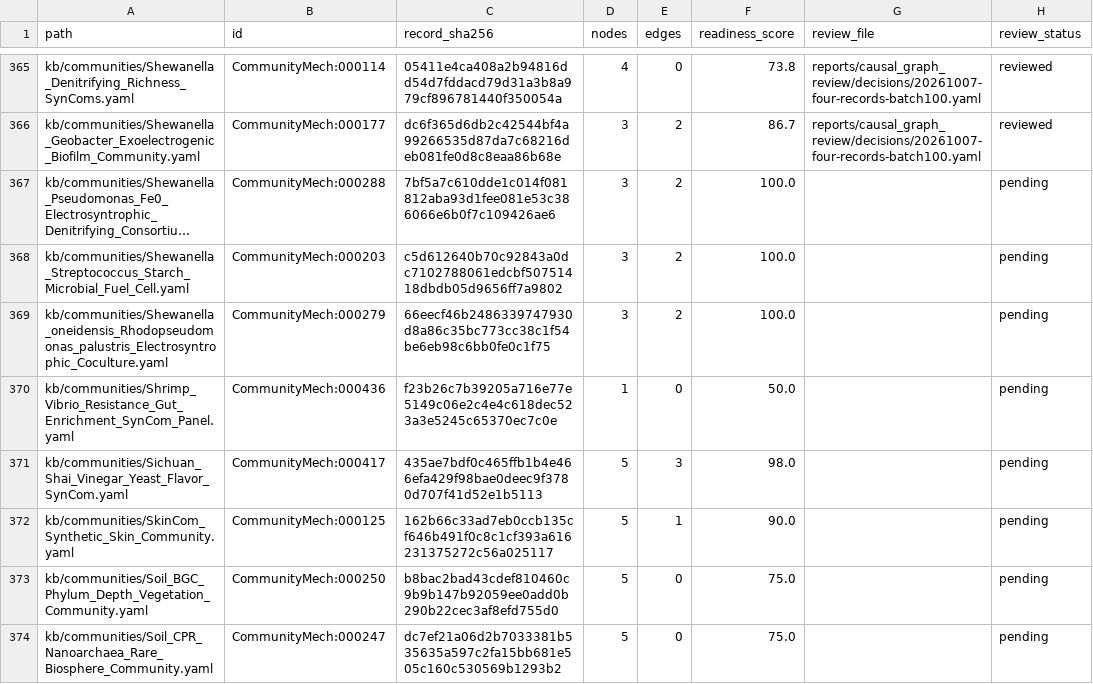
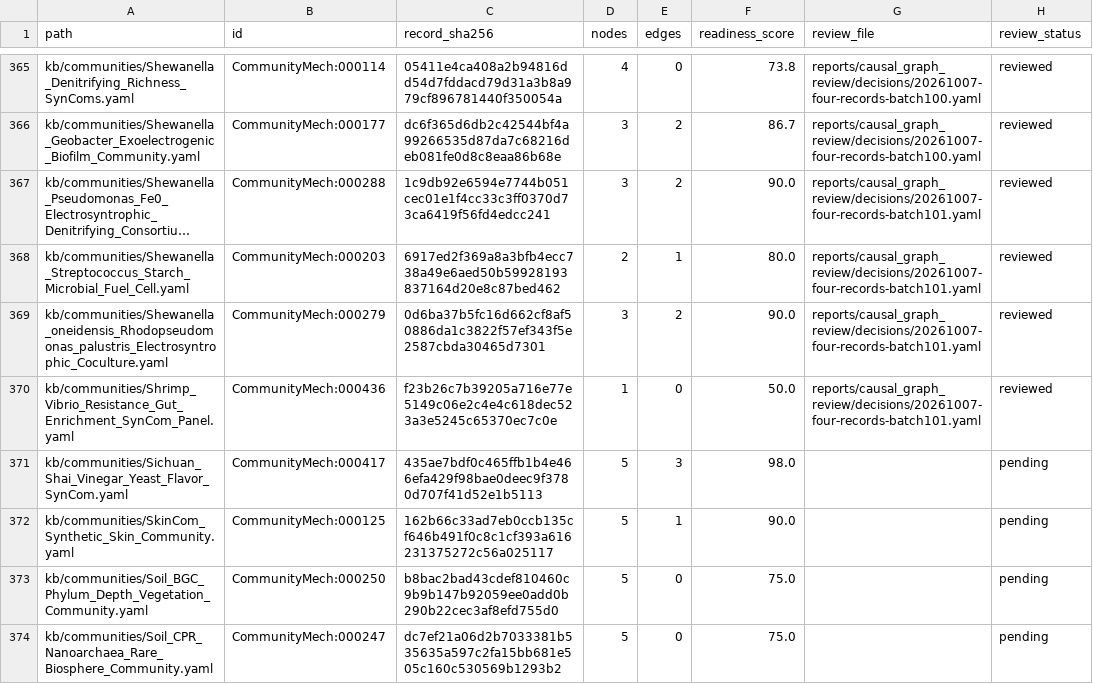
Before and after one commit to CultureBotAI/CommunityMech, a TSV file: reports/causal_graph_review/inventory.tsv, drawn as a sheet; only a part is shown, gaps mark what is left out; long unchanged cells end in …; the diff names each change by its address in the sheet, - before the commit and + after, or states it on an @@ line.

Commit message:
Correct transfer direction and outcome attribution (batch101)

```diff
--- a/reports/causal_graph_review/inventory.tsv
+++ b/reports/causal_graph_review/inventory.tsv
-C367 (record_sha256): 7bf5a7c610dde1c014f081812aba93d1fee081e53c386066e6b0f7c109426ae6
+C367 (record_sha256): 1c9db92e6594e7744b051cec01e1f4cc33c3ff0370d73ca6419f56fd4edcc241
-F367 (readiness_score): 100.0
+F367 (readiness_score): 90.0
-G367:G370 (review_file): (empty)
+G367:G370 (review_file): reports/causal_graph_review/decisions/20261007-four-records-batch101.yaml
-H367:H370 (review_status): pending
+H367:H370 (review_status): reviewed
-C368 (record_sha256): c5d612640b70c92843a0dc7102788061edcbf50751418dbdb05d9656ff7a9802
+C368 (record_sha256): 6917ed2f369a8a3bfb4ecc738a49e6aed50b59928193837164d20e8c87bed462
-D368 (nodes): 3
+D368 (nodes): 2
-E368 (edges): 2
+E368 (edges): 1
-F368 (readiness_score): 100.0
+F368 (readiness_score): 80.0
-C369 (record_sha256): 66eecf46b2486339747930d8a86c35bc773cc38c1f54be6eb98c6bb0fe0c1f75
+C369 (record_sha256): 0d6ba37b5fc16d662cf8af50886da1c3822f57ef343f5e2587cbda30465d7301
-F369 (readiness_score): 100.0
+F369 (readiness_score): 90.0
```
Also changed, not shown: 18 other files.
